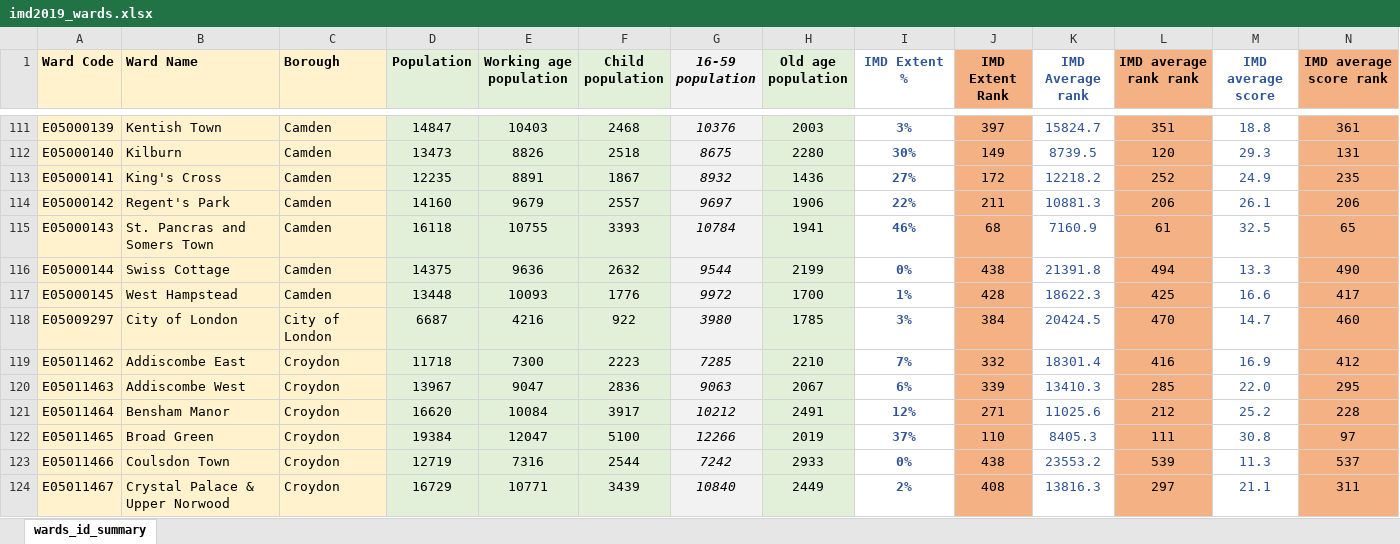
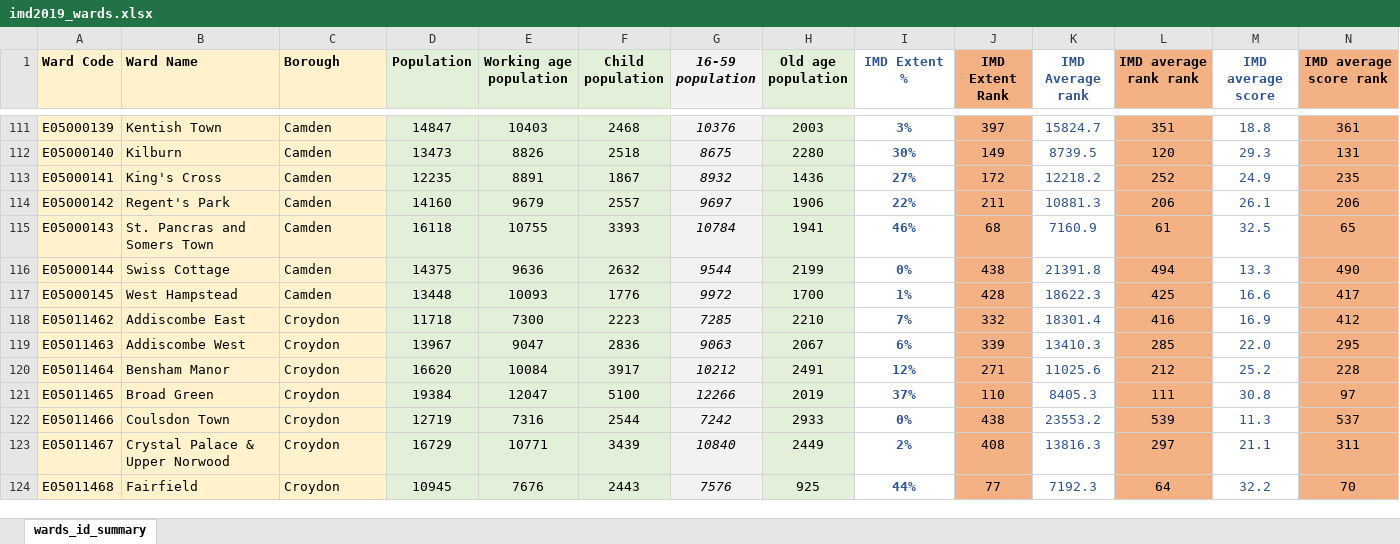
Before and after one commit to EvatsugDnalloR/MD_CBL-Group_2, an Excel workbook: data/imd2019_wards.xlsx, sheet wards_id_summary, drawn as a sheet; only a part is shown, gaps mark what is left out; the shorter side is filled out with more unchanged rows; values as stored, in another font and other column widths than the file's, no borders; rows hold the shown columns only; the diff names each change by its address in the sheet, - before the commit and + after, or states it on an @@ line.

```diff
--- a/data/imd2019_wards.xlsx (sheet wards_id_summary)
+++ b/data/imd2019_wards.xlsx (sheet wards_id_summary)
-row 118: E05009297 | City of London | City of London | 6687 | 4216 | 922 | 3980 | 1785 | 3% | 384 | 20424.5 | 470 | 14.7 | 460
```
Also changed, not shown: 3 other files.
